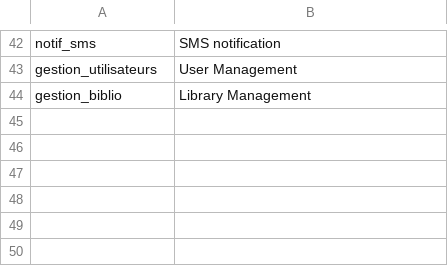
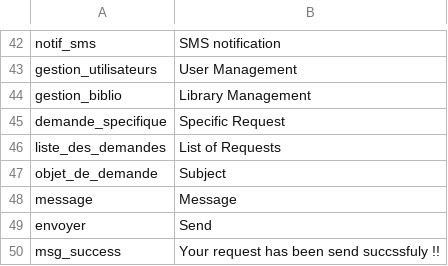
Before and after one commit to gmedyacine/PIW, a CSV file: uploads/lang/general_lang_en.csv, drawn as a sheet; only a part is shown, gaps mark what is left out; the diff names each change by its address in the sheet, - before the commit and + after, or states it on an @@ line.

Commit message:
add traductions

```diff
--- a/uploads/lang/general_lang_en.csv
+++ b/uploads/lang/general_lang_en.csv
+row 45: demande_specifique | Specific Request
+row 46: liste_des_demandes | List of Requests
+row 47: objet_de_demande | Subject
+row 48: message | Message
+row 49: envoyer | Send
+row 50: msg_success | Your request has been send succssfuly !!
```
